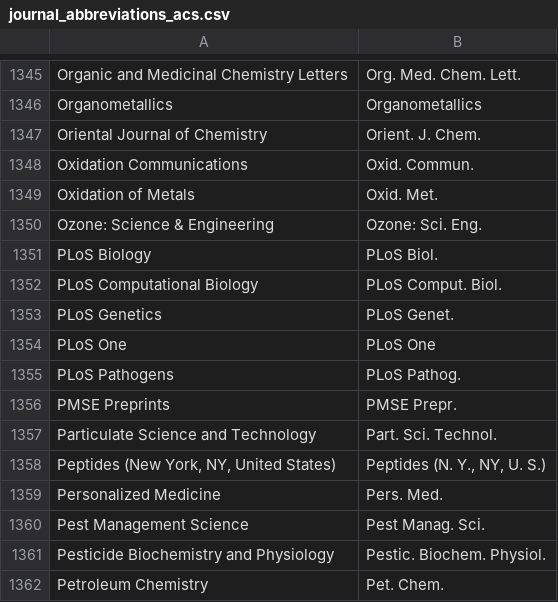
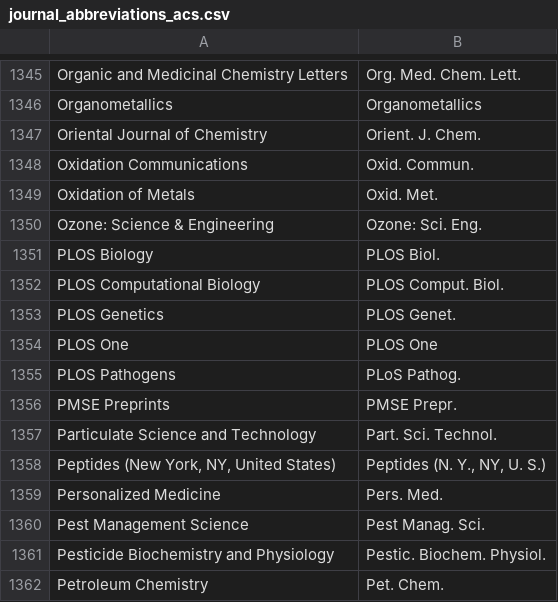
Before and after one commit to JabRef/abbrv.jabref.org, a CSV file: journals/journal_abbreviations_acs.csv, drawn as a sheet; only a part is shown, gaps mark what is left out.

```diff
--- a/journals/journal_abbreviations_acs.csv
+++ b/journals/journal_abbreviations_acs.csv
@@ -1350,7 +1350,7 @@ Oxidation of Metals;Oxid. Met.
 Ozone: Science & Engineering;Ozone: Sci. Eng.
-PLoS Biology;PLoS Biol.
-PLoS Computational Biology;PLoS Comput. Biol.
-PLoS Genetics;PLoS Genet.
-PLoS One;PLoS One
-PLoS Pathogens;PLoS Pathog.
+PLOS Biology;PLOS Biol.
+PLOS Computational Biology;PLOS Comput. Biol.
+PLOS Genetics;PLOS Genet.
+PLOS One;PLOS One
+PLOS Pathogens;PLoS Pathog.
 PMSE Preprints;PMSE Prepr.
```
Also changed, not shown: journals/journal_abbreviations_lifescience.csv, journals/journal_abbreviations_mechanical.csv.
